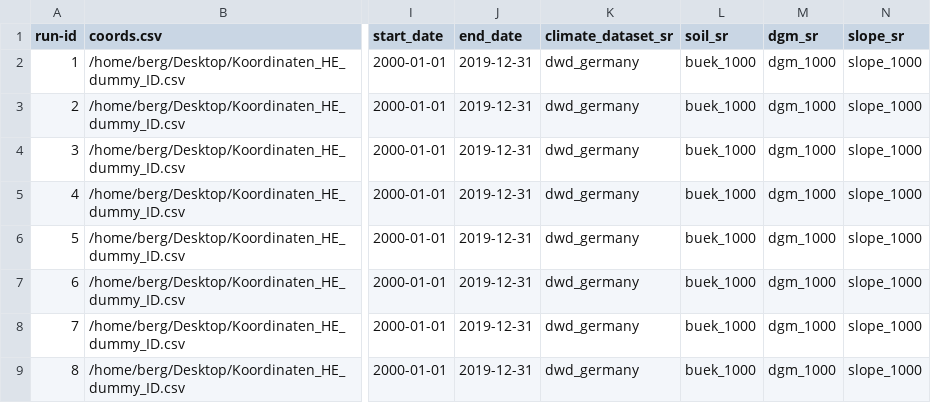
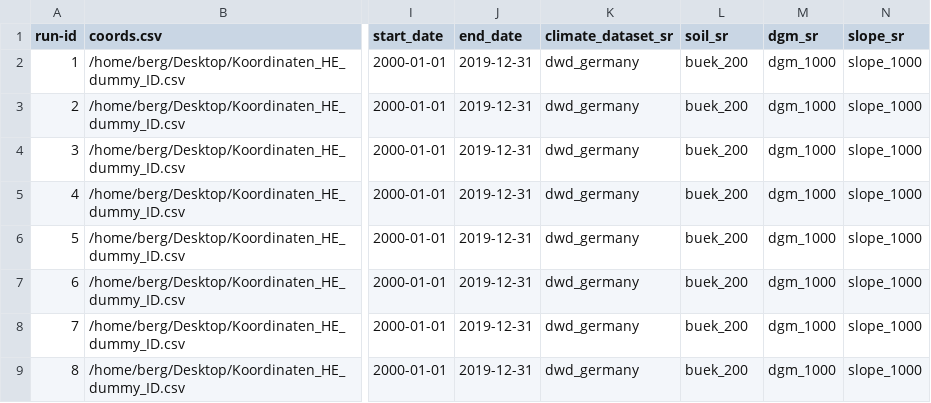
Before and after one commit to zalf-rpm/modoklim, a CSV file: sim_setups_capnp_bgr.csv, drawn as a sheet; only a part is shown, gaps mark what is left out; the diff names each change by its address in the sheet, - before the commit and + after, or states it on an @@ line.

```diff
--- a/sim_setups_capnp_bgr.csv
+++ b/sim_setups_capnp_bgr.csv
-L2:L9 (soil_sr): buek_1000
+L2:L9 (soil_sr): buek_200
```
Also changed, not shown: 2 other files.
